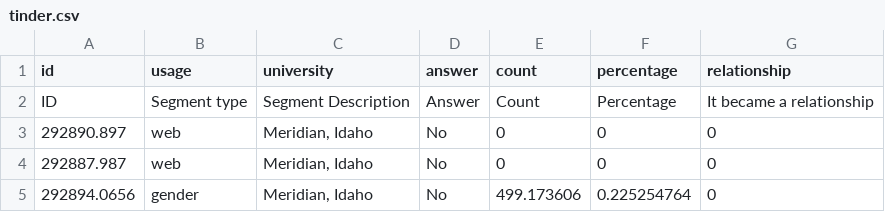
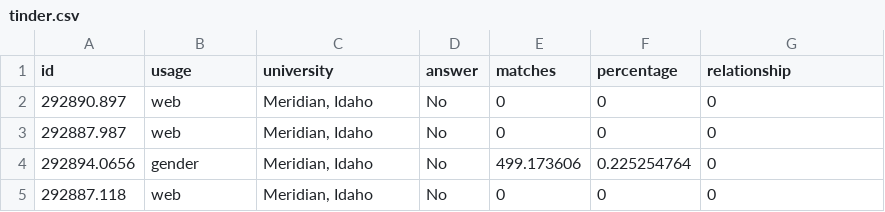
Before and after one commit to jodiambra/Code-Pudding-2, a CSV file: datasets/tinder.csv, drawn as a sheet; only a part is shown; the shorter side is filled out with more unchanged rows.

Commit message:
speed dataset

```diff
--- a/datasets/tinder.csv
+++ b/datasets/tinder.csv
@@ -1,3 +1,2 @@
-id,usage,university,answer,count,percentage,relationship
-ID,Segment type,Segment Description,Answer,Count,Percentage,It became a relationship
+id,usage,university,answer,matches,percentage,relationship
 292890.897,web,"Meridian, Idaho",No,0,0,0
```
Also changed, not shown: 1 other file.
